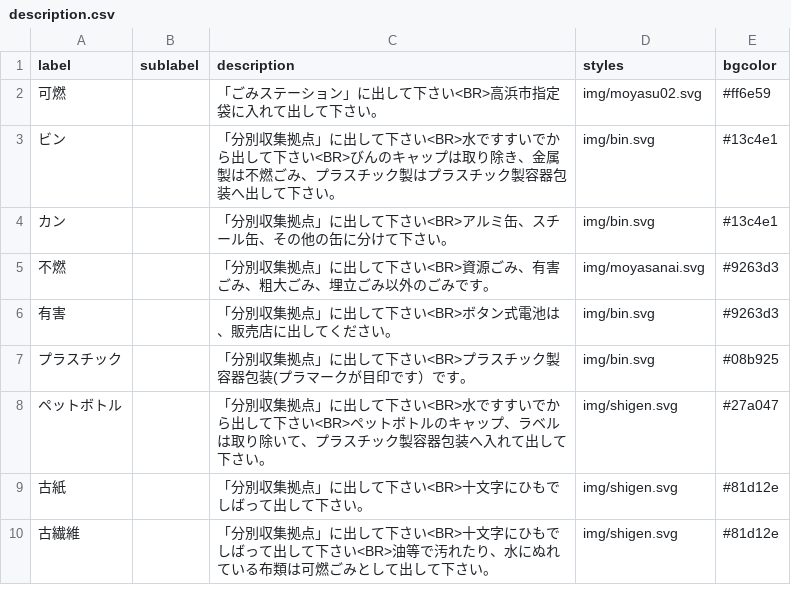
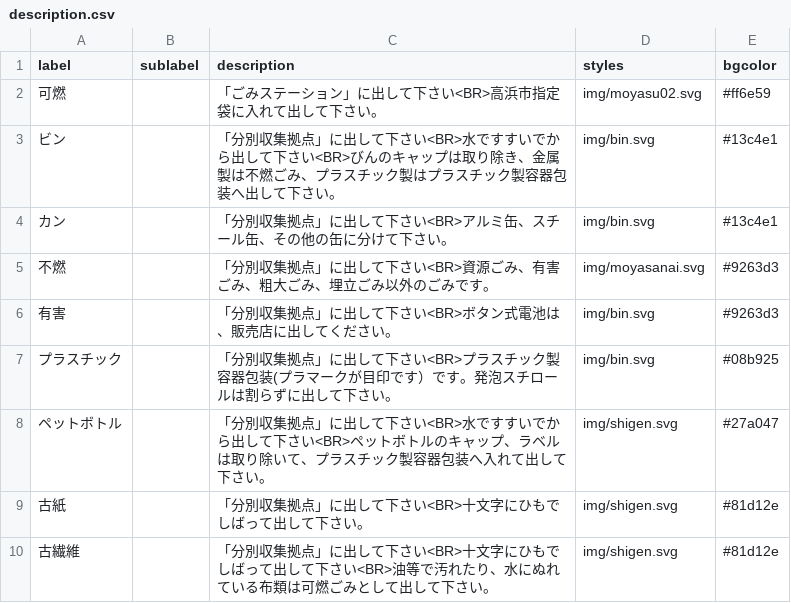
Before and after one commit to shimazaki101/5374, a CSV file: data/description.csv, drawn as a sheet.

Commit message:
Update description.csv

```diff
--- a/data/description.csv
+++ b/data/description.csv
@@ -6,3 +6,3 @@ label,sublabel,description,styles,bgcolor
 有害,,「分別収集拠点」に出して下さい<BR>ボタン式電池は、販売店に出してください。,img/bin.svg,#9263d3
-プラスチック,,「分別収集拠点」に出して下さい<BR>プラスチック製容器包装(プラマークが目印です）です。,img/bin.svg,#08b925
+プラスチック,,「分別収集拠点」に出して下さい<BR>プラスチック製容器包装(プラマークが目印です）です。発泡スチロールは割らずに出して下さい。,img/bin.svg,#08b925
 ペットボトル,,「分別収集拠点」に出して下さい<BR>水ですすいでから出して下さい<BR>ペットボトルのキャップ、ラベルは取り除いて、プラスチック製容器包装へ入れて出して下さい。,img/shigen.svg,#27a047
```
